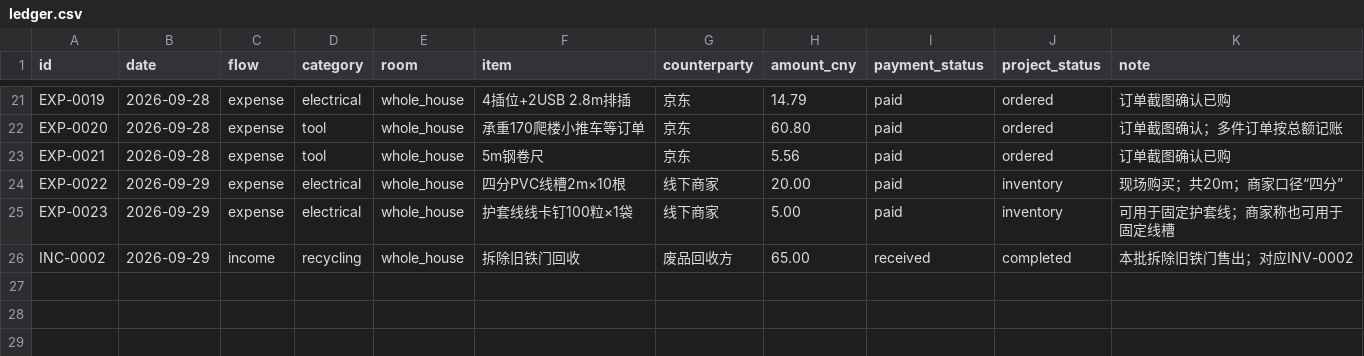
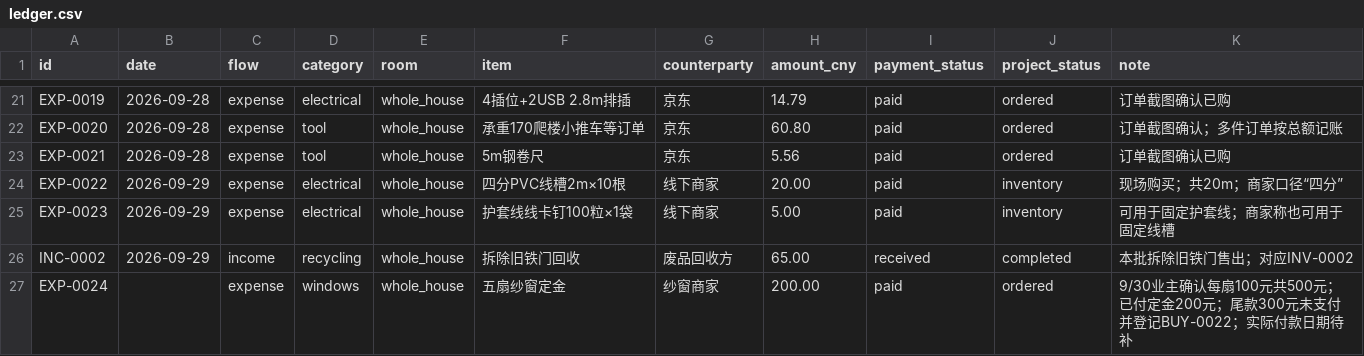
Before and after one commit to lin594/renovation-32m2-10k, a CSV file: data/ledger.csv, drawn as a sheet; only a part is shown, gaps mark what is left out; the diff names each change by its address in the sheet, - before the commit and + after, or states it on an @@ line.

```diff
--- a/data/ledger.csv
+++ b/data/ledger.csv
+row 27: EXP-0024 |  | expense | windows | whole_house | 五扇纱窗定金 | 纱窗商家 | 200.00 | paid | ordered | 9/30业主确认每扇100元共500元；已付定金200元；尾款300元未支付并登记BUY-0022；实际付款日期待补
```
Also changed, not shown: 17 other files.
